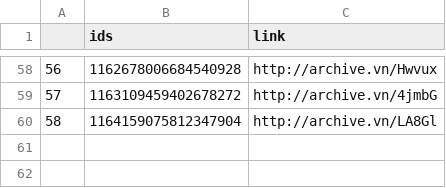
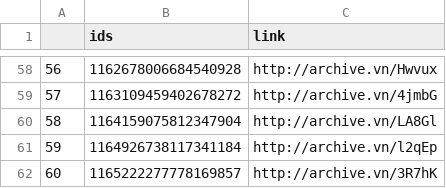
Before and after one commit to projeto7c0/7c0-core, a CSV file: csv/tweets_deletados_de_deputadobacelar.csv, drawn as a sheet; only a part is shown, gaps mark what is left out; the diff names each change by its address in the sheet, - before the commit and + after, or states it on an @@ line.

```diff
--- a/csv/tweets_deletados_de_deputadobacelar.csv
+++ b/csv/tweets_deletados_de_deputadobacelar.csv
+row 61: 59 | 1164926738117341184 | http://archive.vn/l2qEp
+row 62: 60 | 1165222277778169857 | http://archive.vn/3R7hK
```
Also changed, not shown: csv/tweets_deletados_de_deppimentel.csv, csv/tweets_deletados_de_erikakokay.csv, 3 other files.
